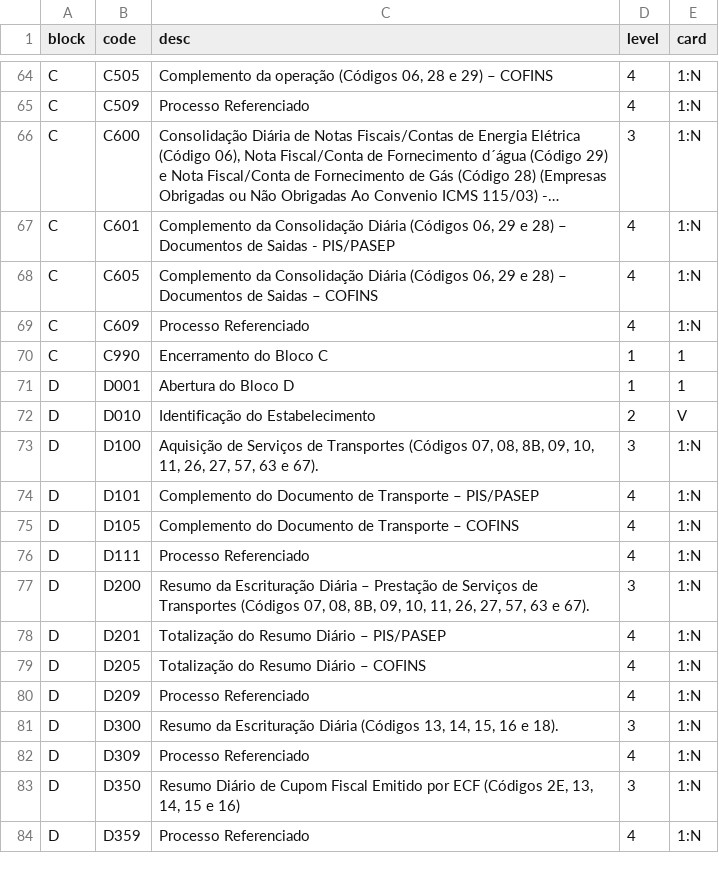
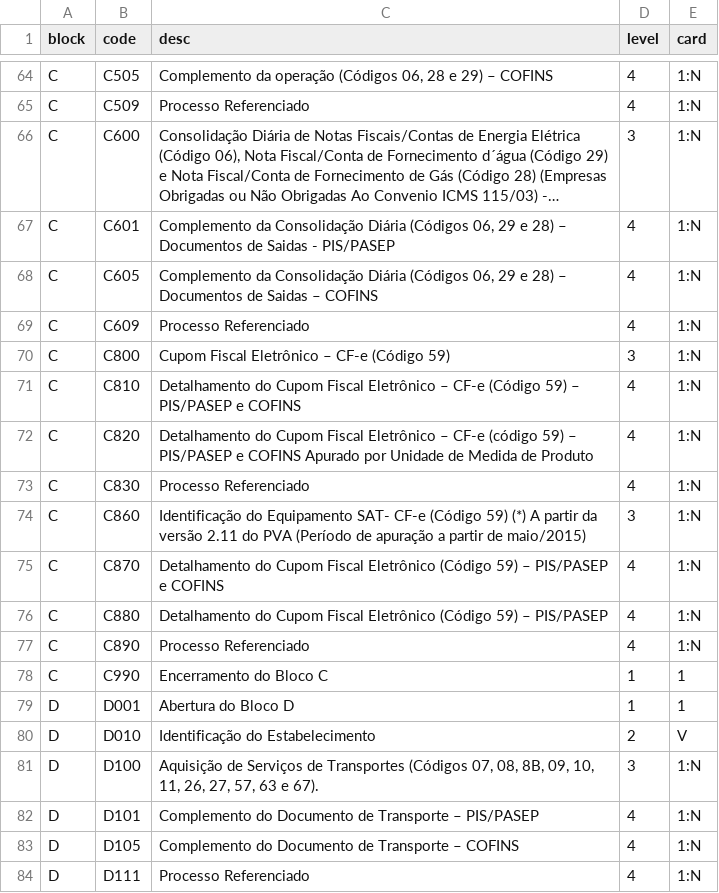
Before and after one commit to akretion/sped-extractor, a CSV file: specs/efd_pis_cofins/efd_pis_cofins_registers.csv, drawn as a sheet; only a part is shown, gaps mark what is left out; the shorter side is filled out with more unchanged rows; long unchanged cells end in ….

Commit message:
[IMP] heuristic to catch EFD_PIS_COFINS's registers

```diff
--- a/specs/efd_pis_cofins/efd_pis_cofins_registers.csv
+++ b/specs/efd_pis_cofins/efd_pis_cofins_registers.csv
@@ -69,2 +69,10 @@
 "C","C609","Processo Referenciado","4","1:N"
+"C","C800","Cupom Fiscal Eletrônico – CF-e (Código 59)","3","1:N"
+"C","C810","Detalhamento do Cupom Fiscal Eletrônico – CF-e (Código 59) – PIS/PASEP e COFINS","4","1:N"
+"C","C820","Detalhamento do Cupom Fiscal Eletrônico – CF-e (código 59) – PIS/PASEP e COFINS Apurado por Unidade de Medida de Produto","4","1:N"
+"C","C830","Processo Referenciado","4","1:N"
+"C","C860","Identificação do Equipamento SAT- CF-e (Código 59) (*) A partir da versão 2.11 do PVA (Período de apuração a partir de maio/2015)","3","1:N"
+"C","C870","Detalhamento do Cupom Fiscal Eletrônico (Código 59) – PIS/PASEP e COFINS","4","1:N"
+"C","C880","Detalhamento do Cupom Fiscal Eletrônico (Código 59) – PIS/PASEP","4","1:N"
+"C","C890","Processo Referenciado","4","1:N"
 "C","C990","Encerramento do Bloco C","1","1"
```
Also changed, not shown: 3 other files.
